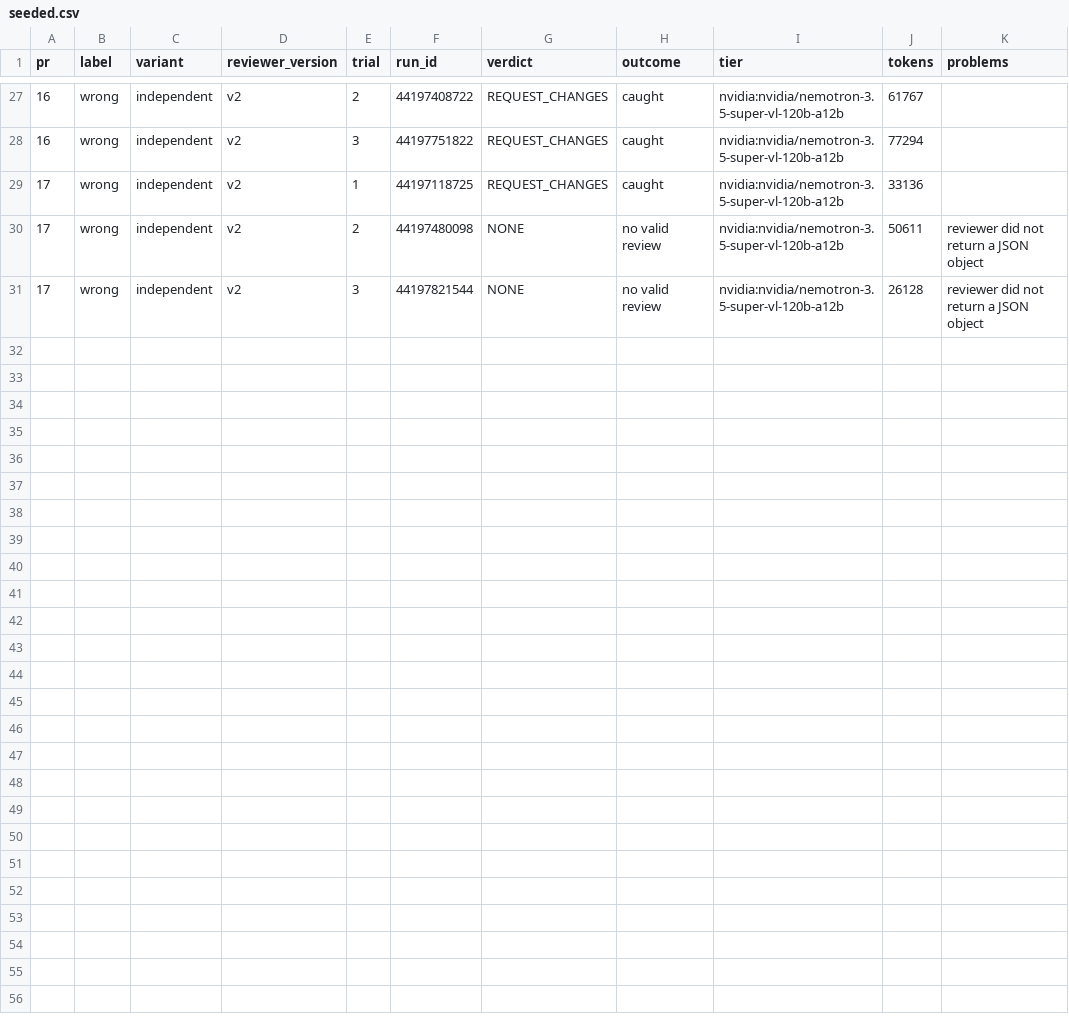
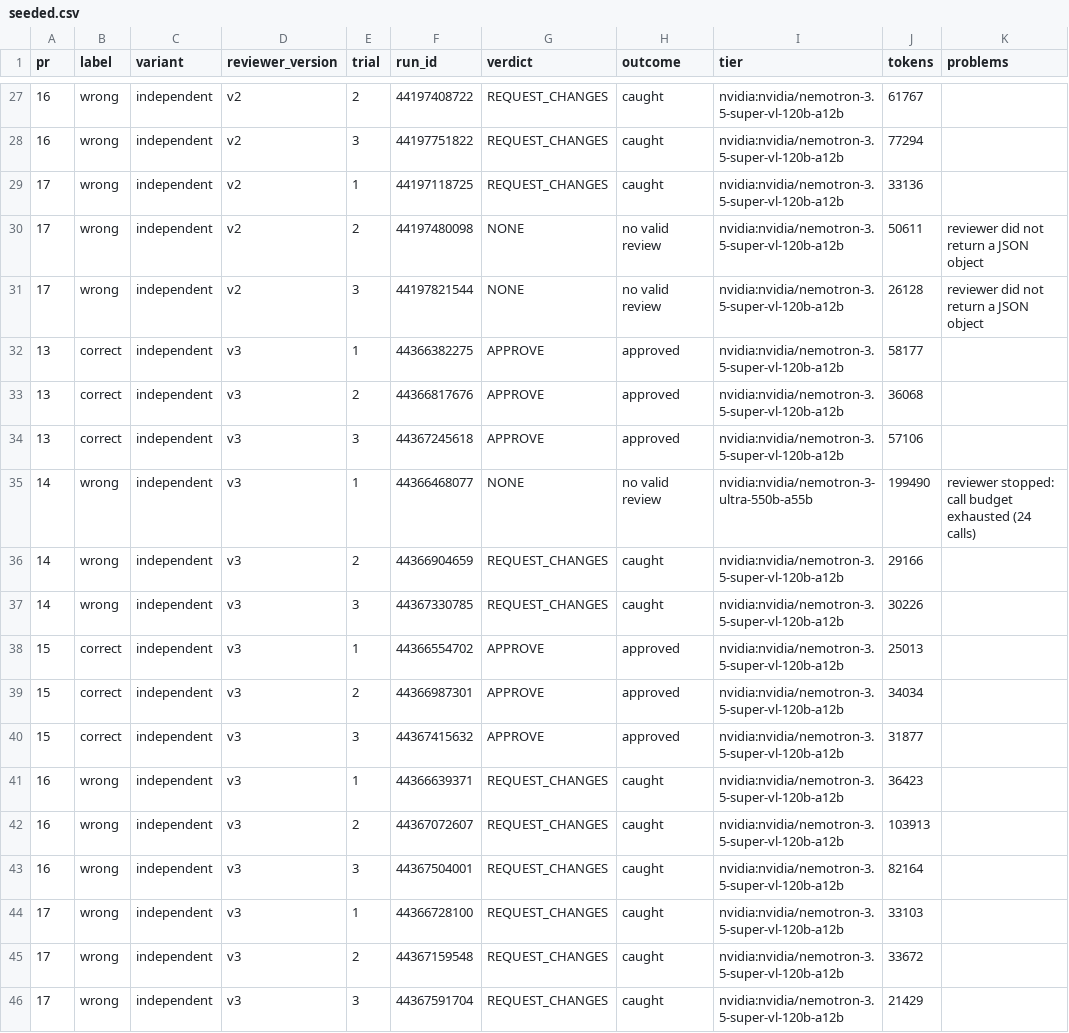
Before and after one commit to Ekansh0301/tinydb, a CSV file: results/seeded.csv, drawn as a sheet; only a part is shown, gaps mark what is left out.

Commit message:
Add the run driver and the token tally; copy the Actions workflows into workflow/; README: frozen version and scripts

```diff
--- a/results/seeded.csv
+++ b/results/seeded.csv
@@ -31 +31,16 @@ pr,label,variant,reviewer_version,trial,run_id,verdict,outcome,tier,tokens,probl
 17,wrong,independent,v2,3,44197821544,NONE,no valid review,nvidia:nvidia/nemotron-3.5-super-vl-120b-a12b,26128,reviewer did not return a JSON object
+13,correct,independent,v3,1,44366382275,APPROVE,approved,nvidia:nvidia/nemotron-3.5-super-vl-120b-a12b,58177,
+13,correct,independent,v3,2,44366817676,APPROVE,approved,nvidia:nvidia/nemotron-3.5-super-vl-120b-a12b,36068,
+13,correct,independent,v3,3,44367245618,APPROVE,approved,nvidia:nvidia/nemotron-3.5-super-vl-120b-a12b,57106,
+14,wrong,independent,v3,1,44366468077,NONE,no valid review,nvidia:nvidia/nemotron-3-ultra-550b-a55b,199490,reviewer stopped: call budget exhausted (24 calls)
+14,wrong,independent,v3,2,44366904659,REQUEST_CHANGES,caught,nvidia:nvidia/nemotron-3.5-super-vl-120b-a12b,29166,
+14,wrong,independent,v3,3,44367330785,REQUEST_CHANGES,caught,nvidia:nvidia/nemotron-3.5-super-vl-120b-a12b,30226,
+15,correct,independent,v3,1,44366554702,APPROVE,approved,nvidia:nvidia/nemotron-3.5-super-vl-120b-a12b,25013,
+15,correct,independent,v3,2,44366987301,APPROVE,approved,nvidia:nvidia/nemotron-3.5-super-vl-120b-a12b,34034,
+15,correct,independent,v3,3,44367415632,APPROVE,approved,nvidia:nvidia/nemotron-3.5-super-vl-120b-a12b,31877,
+16,wrong,independent,v3,1,44366639371,REQUEST_CHANGES,caught,nvidia:nvidia/nemotron-3.5-super-vl-120b-a12b,36423,
+16,wrong,independent,v3,2,44367072607,REQUEST_CHANGES,caught,nvidia:nvidia/nemotron-3.5-super-vl-120b-a12b,103913,
+16,wrong,independent,v3,3,44367504001,REQUEST_CHANGES,caught,nvidia:nvidia/nemotron-3.5-super-vl-120b-a12b,82164,
+17,wrong,independent,v3,1,44366728100,REQUEST_CHANGES,caught,nvidia:nvidia/nemotron-3.5-super-vl-120b-a12b,33103,
+17,wrong,independent,v3,2,44367159548,REQUEST_CHANGES,caught,nvidia:nvidia/nemotron-3.5-super-vl-120b-a12b,33672,
+17,wrong,independent,v3,3,44367591704,REQUEST_CHANGES,caught,nvidia:nvidia/nemotron-3.5-super-vl-120b-a12b,21429,
```
Also changed, not shown: 10 other files.
